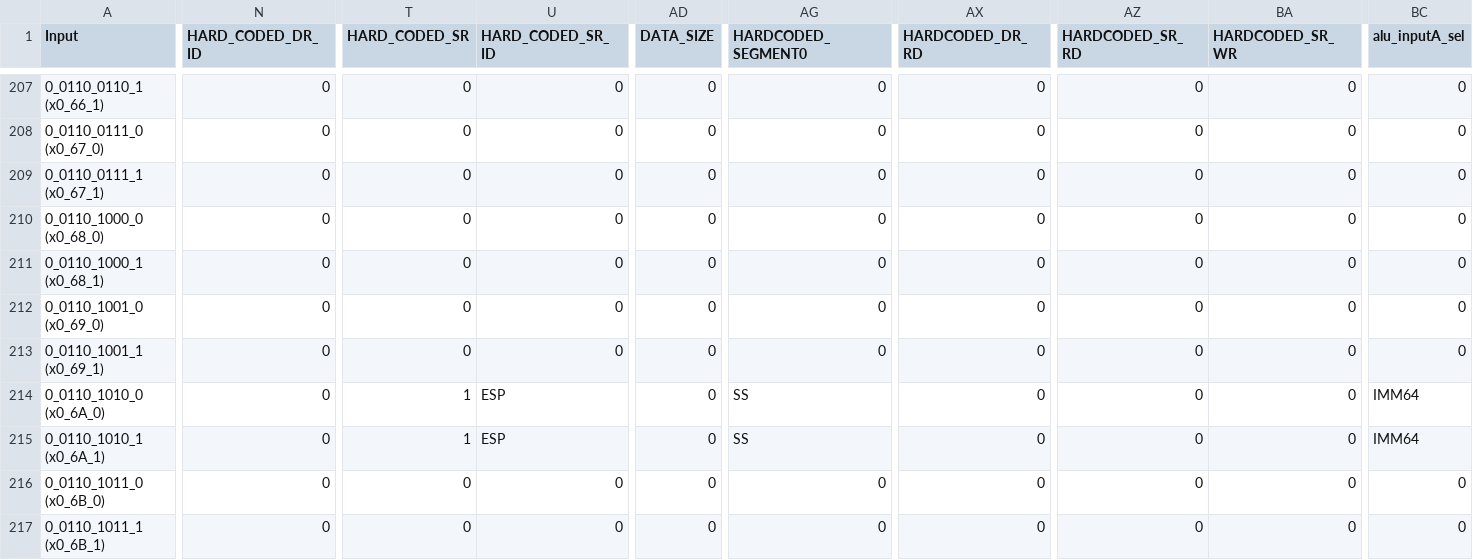
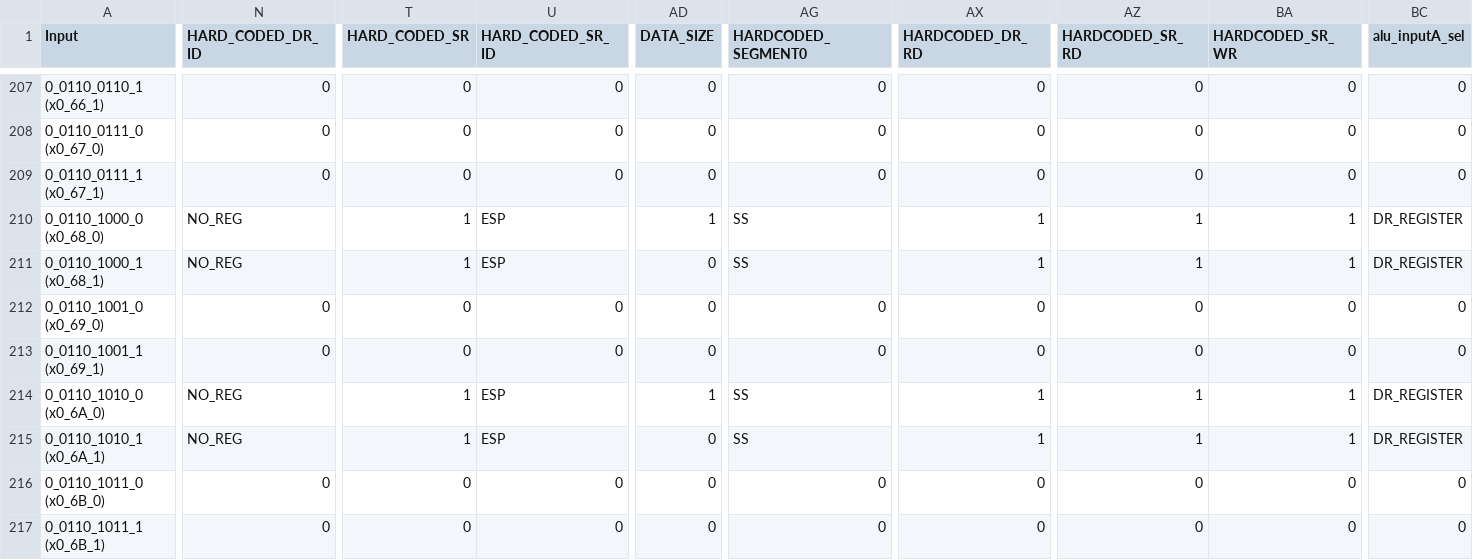
Before and after one commit to maanavkoladia/uarch, a CSV file: design/EverythingEverywhereAllAtOnce/rtl/core/Decode/cs_roms/cs.csv, drawn as a sheet; only a part is shown, gaps mark what is left out; the diff covers the shown part only; the diff names each change by its address in the sheet, - before the commit and + after, or states it on an @@ line.

Commit message:
trying to run decode

```diff
--- a/design/EverythingEverywhereAllAtOnce/rtl/core/Decode/cs_roms/cs.csv
+++ b/design/EverythingEverywhereAllAtOnce/rtl/core/Decode/cs_roms/cs.csv
-N210:N211 (HARD_CODED_DR_ID): 0
+N210:N211 (HARD_CODED_DR_ID): NO_REG
-T210:T211 (HARD_CODED_SR): 0
+T210:T211 (HARD_CODED_SR): 1
-U210:U211 (HARD_CODED_SR_ID): 0
+U210:U211 (HARD_CODED_SR_ID): ESP
-AD210 (DATA_SIZE): 0
+AD210 (DATA_SIZE): 1
-AG210:AG211 (HARDCODED_SEGMENT0): 0
+AG210:AG211 (HARDCODED_SEGMENT0): SS
-AX210:AX211 (HARDCODED_DR_RD): 0
+AX210:AX211 (HARDCODED_DR_RD): 1
-AZ210:AZ211 (HARDCODED_SR_RD): 0
+AZ210:AZ211 (HARDCODED_SR_RD): 1
-BA210:BA211 (HARDCODED_SR_WR): 0
+BA210:BA211 (HARDCODED_SR_WR): 1
-BC210:BC211 (alu_inputA_sel): 0
+BC210:BC211 (alu_inputA_sel): DR_REGISTER
-N214:N215 (HARD_CODED_DR_ID): 0
+N214:N215 (HARD_CODED_DR_ID): NO_REG
-AD214 (DATA_SIZE): 0
+AD214 (DATA_SIZE): 1
-AX214:AX215 (HARDCODED_DR_RD): 0
+AX214:AX215 (HARDCODED_DR_RD): 1
-AZ214:AZ215 (HARDCODED_SR_RD): 0
+AZ214:AZ215 (HARDCODED_SR_RD): 1
-BA214:BA215 (HARDCODED_SR_WR): 0
+BA214:BA215 (HARDCODED_SR_WR): 1
-BC214:BC215 (alu_inputA_sel): IMM64
+BC214:BC215 (alu_inputA_sel): DR_REGISTER
```
Also changed, not shown: 10 edited cells elsewhere in this file, design/EverythingEverywhereAllAtOnce/rtl/core/Decode/cs_roms/cs_parsed.csv, 45 other files.
